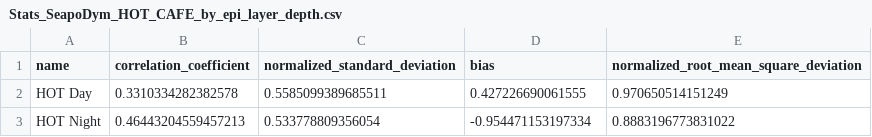
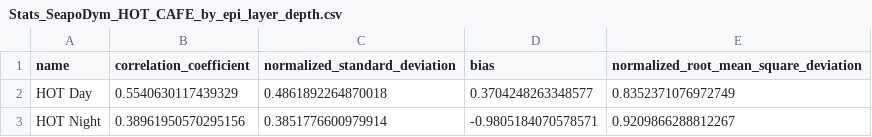
Before and after one commit to Ash12H/Seapopym-optimization, a CSV file: notebooks/4_Optimization/1_All_time_series/1_SeapoDym_Initial/HOT/CAFE/Stats_SeapoDym_HOT_CAFE_by_epi_layer_depth.csv, drawn as a sheet.

Commit message:
Initial Seapodym is Clean

```diff
--- a/notebooks/4_Optimization/1_All_time_series/1_SeapoDym_Initial/HOT/CAFE/Stats_SeapoDym_HOT_CAFE_by_epi_layer_depth.csv
+++ b/notebooks/4_Optimization/1_All_time_series/1_SeapoDym_Initial/HOT/CAFE/Stats_SeapoDym_HOT_CAFE_by_epi_layer_depth.csv
@@ -1,3 +1,3 @@
 name,correlation_coefficient,normalized_standard_deviation,bias,normalized_root_mean_square_deviation
-HOT Day,0.3310334282382578,0.5585099389685511,0.427226690061555,0.970650514151249
-HOT Night,0.46443204559457213,0.533778809356054,-0.954471153197334,0.8883196773831022
+HOT Day,0.5540630117439329,0.4861892264870018,0.3704248263348577,0.8352371076972749
+HOT Night,0.38961950570295156,0.3851776600979914,-0.9805184070578571,0.9209866288812267
```
Also changed, not shown: notebooks/4_Optimization/1_All_time_series/1_SeapoDym_Initial/HOT/VGPM/Stats_SeapoDym_HOT_VGPM_by_epi_layer_depth.csv, 5 other files.
